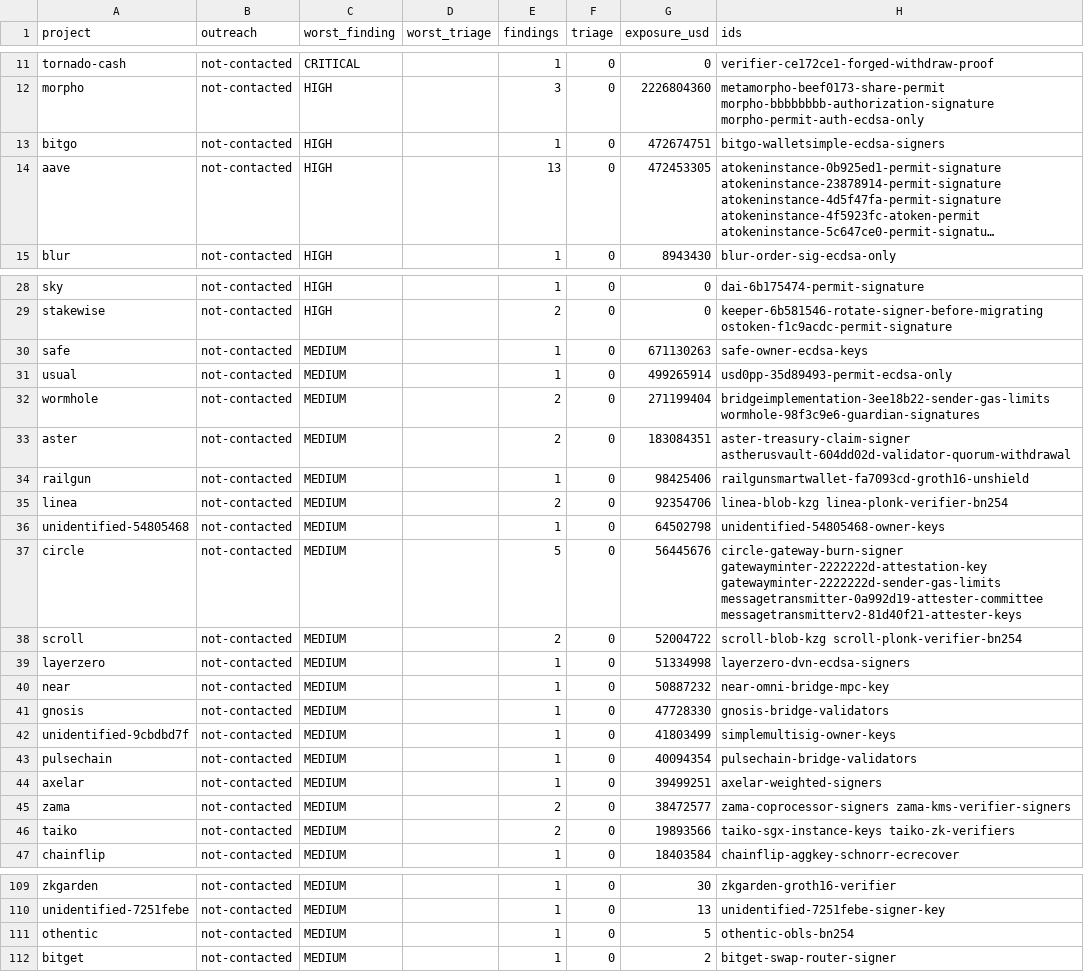
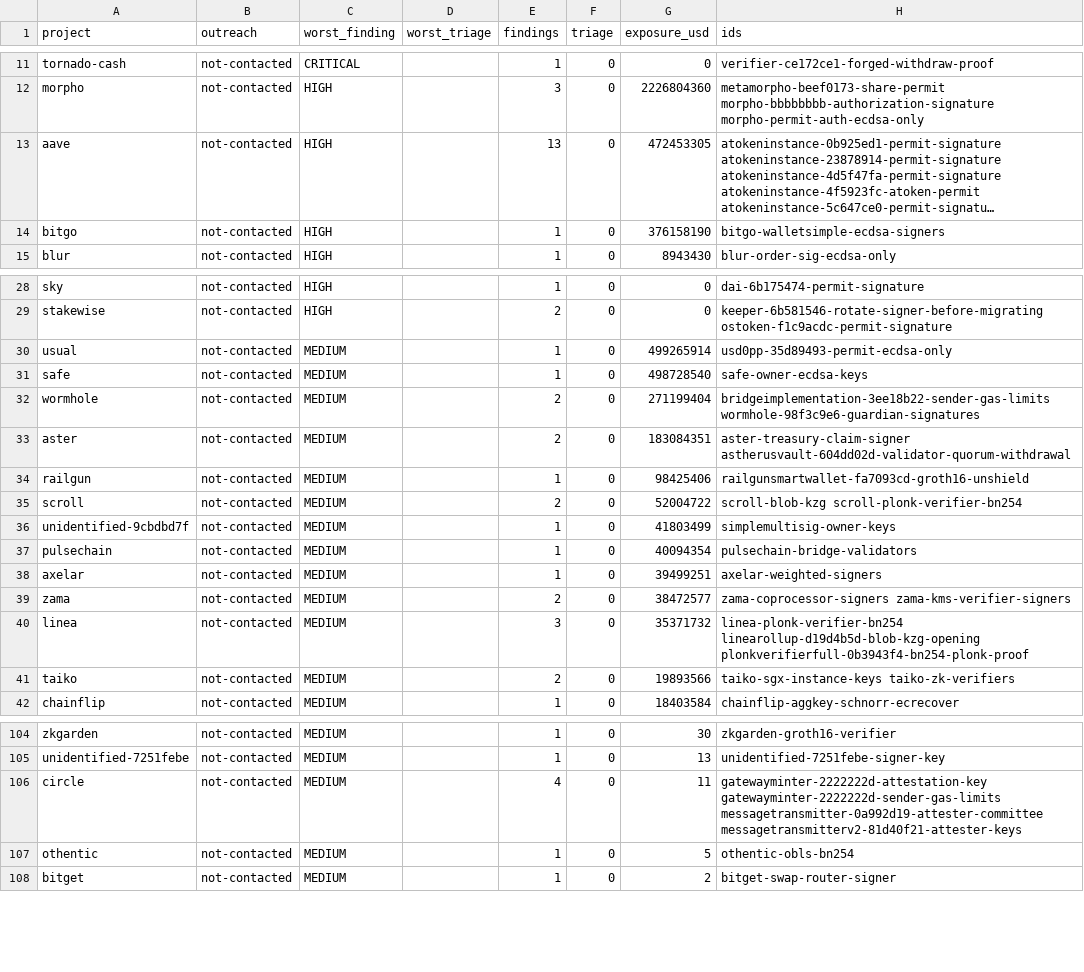
Before and after one commit to CPerezz/pq-chain-analysis, a CSV file: generated/projects.csv, drawn as a sheet; only a part is shown, gaps mark what is left out; long unchanged cells end in …; removed rows and columns are numbered as before the commit, all else as after; the diff covers the shown part only; the diff names each change by its address in the sheet, - before the commit and + after, or states it on an @@ line.

Commit message:
findings: fourteen rows above LOW reviewed and filed (D-029 items 29 to 31)
- MEDIUM: three Safes, three BitGo WalletSimple wallets (each rated as one wallet; the old group of 23 was HIGH), an unverified 9-of-15 multisig, a LayerZero DVN, NEAR's OmniBridge key (one key, not a committee), Circle's Gateway batch signers (the old finding named the burn signer), the xDAI bridge validators, Linea's blob openings.
- LOW: Linea's PLONK verifier (a setting changed by one known multisig).
- INFORMATIONAL: two wallets with fixed signers (migration notices; one moved from the custody issue).
- each card was written by an author agent, checked by a refuter agent and settled by the main reviewer; the Circle card was written by the reviewer from the author's checks and an event read.
- the header's activity line now states the address's own calls in the 90 days before the block.
- 14,475 findings, 4 in triage; build and --check pass.

```diff
--- a/generated/projects.csv
+++ b/generated/projects.csv
-row 13: bitgo | not-contacted | HIGH |  | 1 | 0 | 472674751 | bitgo-walletsimple-ecdsa-signers
+row 14: bitgo | not-contacted | HIGH |  | 1 | 0 | 376158190 | bitgo-walletsimple-ecdsa-signers
-row 30: safe | not-contacted | MEDIUM |  | 1 | 0 | 671130263 | safe-owner-ecdsa-keys
+row 31: safe | not-contacted | MEDIUM |  | 1 | 0 | 498728540 | safe-owner-ecdsa-keys
-row 35: linea | not-contacted | MEDIUM |  | 2 | 0 | 92354706 | linea-blob-kzg linea-plonk-verifier-bn254
-row 36: unidentified-54805468 | not-contacted | MEDIUM |  | 1 | 0 | 64502798 | unidentified-54805468-owner-keys
-row 37: circle | not-contacted | MEDIUM |  | 5 | 0 | 56445676 | circle-gateway-burn-signer gatewayminter-2222222d-attestation-key gatewayminter-2222222d-sender-gas-limits messagetransmitter-0a992d19-attester-committee messagetransmitterv2-81d40f21-attester-keys
-row 39: layerzero | not-contacted | MEDIUM |  | 1 | 0 | 51334998 | layerzero-dvn-ecdsa-signers
-row 40: near | not-contacted | MEDIUM |  | 1 | 0 | 50887232 | near-omni-bridge-mpc-key
-row 41: gnosis | not-contacted | MEDIUM |  | 1 | 0 | 47728330 | gnosis-bridge-validators
+row 40: linea | not-contacted | MEDIUM |  | 3 | 0 | 35371732 | linea-plonk-verifier-bn254 linearollup-d19d4b5d-blob-kzg-opening plonkverifierfull-0b3943f4-bn254-plonk-proof
+row 106: circle | not-contacted | MEDIUM |  | 4 | 0 | 11 | gatewayminter-2222222d-attestation-key gatewayminter-2222222d-sender-gas-limits messagetransmitter-0a992d19-attester-committee messagetransmitterv2-81d40f21-attester-keys
```
Also changed, not shown: 1 added row elsewhere in this file, generated/studies.csv, 33 other files.
